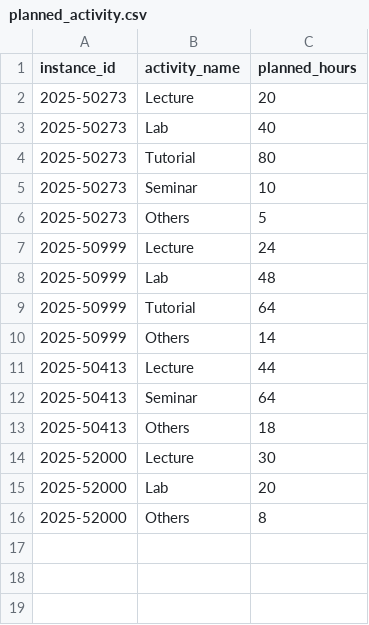
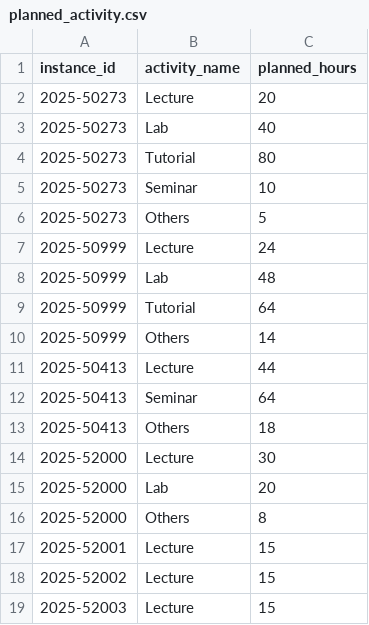
Before and after one commit to Panayiotiscyprus1/IV1351_project, a CSV file: seeds_csvs/planned_activity.csv, drawn as a sheet; the diff names each change by its address in the sheet, - before the commit and + after, or states it on an @@ line.

```diff
--- a/seeds_csvs/planned_activity.csv
+++ b/seeds_csvs/planned_activity.csv
+row 17: 2025-52001 | Lecture | 15
+row 18: 2025-52002 | Lecture | 15
+row 19: 2025-52003 | Lecture | 15
```
Also changed, not shown: seeds_csvs/allocations.csv, seeds_csvs/course_instance.csv, 9 other files.
